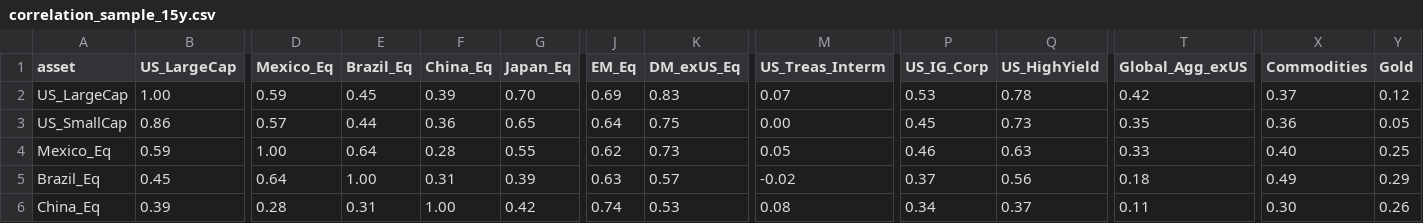
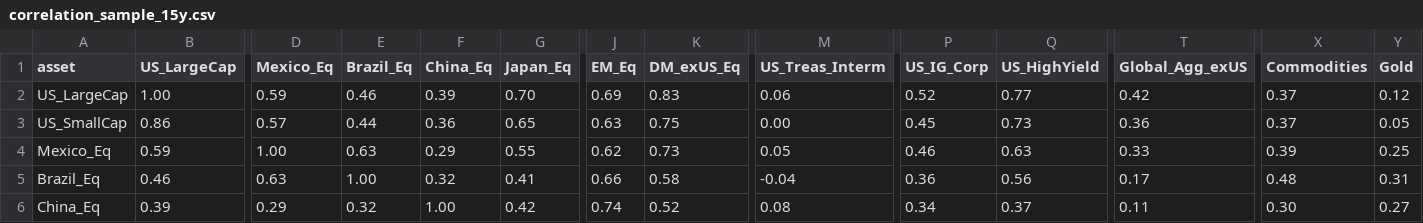
Before and after one commit to DuiArte/ltcma-methodology, a CSV file: assumptions/correlation_sample_15y.csv, drawn as a sheet; only a part is shown, gaps mark what is left out; the diff covers the shown part only; the diff names each change by its address in the sheet, - before the commit and + after, or states it on an @@ line.

```diff
--- a/assumptions/correlation_sample_15y.csv
+++ b/assumptions/correlation_sample_15y.csv
-E2 (Brazil_Eq): 0.45
+E2 (Brazil_Eq): 0.46
-M2 (US_Treas_Interm): 0.07
+M2 (US_Treas_Interm): 0.06
-P2 (US_IG_Corp): 0.53
+P2 (US_IG_Corp): 0.52
-Q2 (US_HighYield): 0.78
+Q2 (US_HighYield): 0.77
-J3 (EM_Eq): 0.64
+J3 (EM_Eq): 0.63
-T3 (Global_Agg_exUS): 0.35
+T3 (Global_Agg_exUS): 0.36
-X3 (Commodities): 0.36
+X3 (Commodities): 0.37
-E4 (Brazil_Eq): 0.64
+E4 (Brazil_Eq): 0.63
-F4 (China_Eq): 0.28
+F4 (China_Eq): 0.29
-X4 (Commodities): 0.40
+X4 (Commodities): 0.39
-B5 (US_LargeCap): 0.45
+B5 (US_LargeCap): 0.46
-D5 (Mexico_Eq): 0.64
+D5 (Mexico_Eq): 0.63
-F5 (China_Eq): 0.31
+F5 (China_Eq): 0.32
-G5 (Japan_Eq): 0.39
+G5 (Japan_Eq): 0.41
-J5 (EM_Eq): 0.63
+J5 (EM_Eq): 0.66
-K5 (DM_exUS_Eq): 0.57
+K5 (DM_exUS_Eq): 0.58
-M5 (US_Treas_Interm): -0.02
+M5 (US_Treas_Interm): -0.04
-P5 (US_IG_Corp): 0.37
+P5 (US_IG_Corp): 0.36
-T5 (Global_Agg_exUS): 0.18
+T5 (Global_Agg_exUS): 0.17
-X5 (Commodities): 0.49
+X5 (Commodities): 0.48
-Y5 (Gold): 0.29
+Y5 (Gold): 0.31
-D6 (Mexico_Eq): 0.28
+D6 (Mexico_Eq): 0.29
-E6 (Brazil_Eq): 0.31
+E6 (Brazil_Eq): 0.32
-K6 (DM_exUS_Eq): 0.53
+K6 (DM_exUS_Eq): 0.52
-Y6 (Gold): 0.26
+Y6 (Gold): 0.27
```
Also changed, not shown: 105 edited cells elsewhere in this file, assumptions/capital_market_assumptions.csv, assumptions/correlation_ledoit_wolf.csv, 5 other files.
